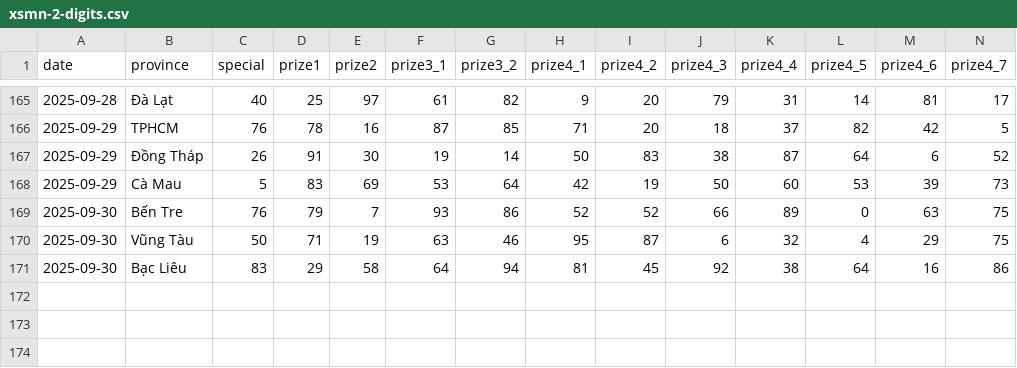
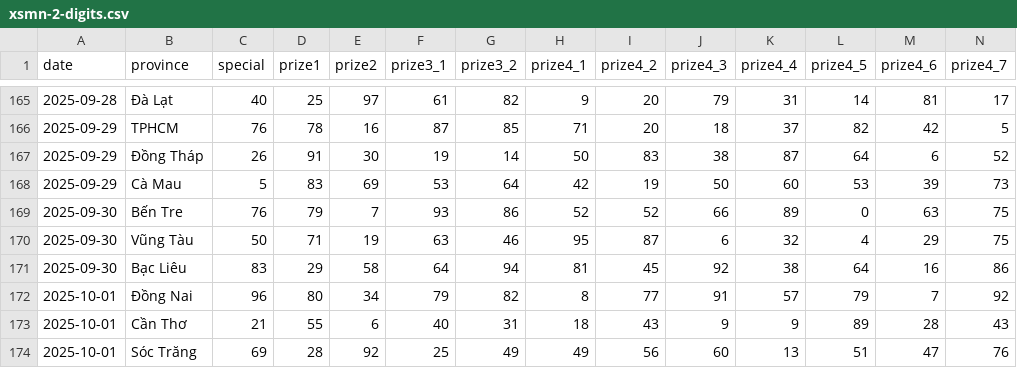
Before and after one commit to dyno-nexsoft/vietnam-lottery, a CSV file: data/xsmn-2-digits.csv, drawn as a sheet; only a part is shown, gaps mark what is left out; rows hold the shown columns only; the diff names each change by its address in the sheet, - before the commit and + after, or states it on an @@ line.

```diff
--- a/data/xsmn-2-digits.csv
+++ b/data/xsmn-2-digits.csv
+row 172: 2025-10-01 | Đồng Nai | 96 | 80 | 34 | 79 | 82 | 8 | 77 | 91 | 57 | 79 | 7 | 92
+row 173: 2025-10-01 | Cần Thơ | 21 | 55 | 6 | 40 | 31 | 18 | 43 | 9 | 9 | 89 | 28 | 43
+row 174: 2025-10-01 | Sóc Trăng | 69 | 28 | 92 | 25 | 49 | 49 | 56 | 60 | 13 | 51 | 47 | 76
```
Also changed, not shown: data/xsmn-sparse.csv, data/xsmn.csv, 8 other files.
